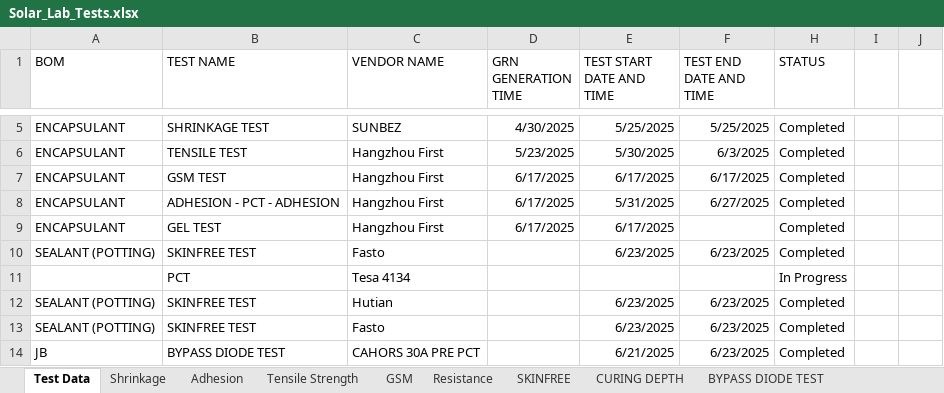
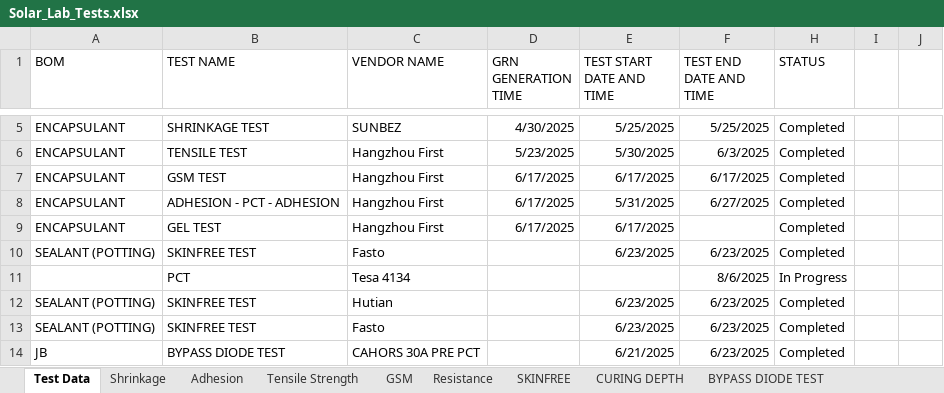
Before and after one commit to naveen221001/rnd-solar-api, an Excel workbook: data/Solar_Lab_Tests.xlsx, sheet Test Data, drawn as a sheet; only a part is shown, gaps mark what is left out; values as stored, in another font and other column widths than the file's, no borders; table styles not drawn; the diff covers the shown part only; the diff names each change by its address in the sheet, - before the commit and + after, or states it on an @@ line.

```diff
--- a/data/Solar_Lab_Tests.xlsx (sheet Test Data)
+++ b/data/Solar_Lab_Tests.xlsx (sheet Test Data)
-F11 (TEST END DATE AND TIME): (empty)
+F11 (TEST END DATE AND TIME): 8/6/2025
```
Also changed, not shown: 21 edited cells elsewhere in this sheet, data/Certifications.xlsx, data/Line_Trials.xlsx, 3 other files.
